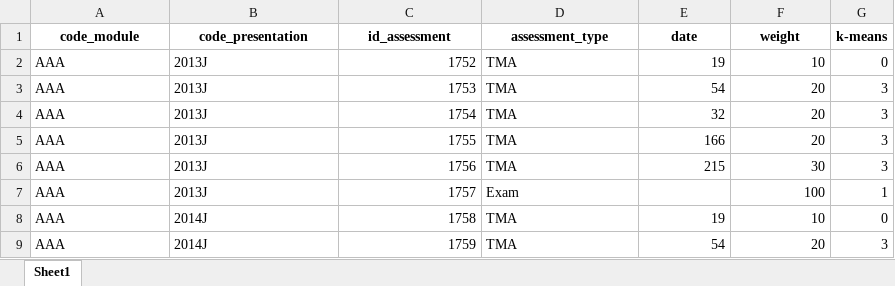
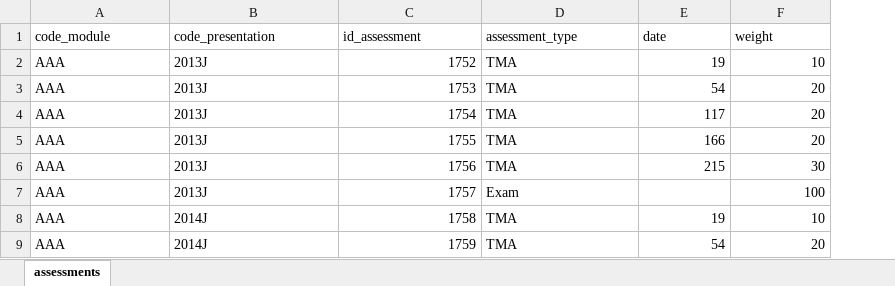
Before and after one commit to Sajad1379/FinalProject, an Excel workbook: assessments.xlsx, sheet assessments, drawn as a sheet; only a part is shown; values as stored, in another font and other column widths than the file's, no borders; the diff names each change by its address in the sheet, - before the commit and + after, or states it on an @@ line.

```diff
--- a/assessments.xlsx (sheet assessments)
+++ b/assessments.xlsx (sheet assessments)
-sheet tab: Sheet1
+sheet tab: assessments
-column G (k-means), rows 2-9: 0 | 3 | 3 | 3 | 3 | 1 | 0 | 3
@@ A1:F1 bold: on → off, alignment: center → left @@
-E4 (date): 32
+E4 (date): 117
```
Also changed, not shown: 2 other files.
